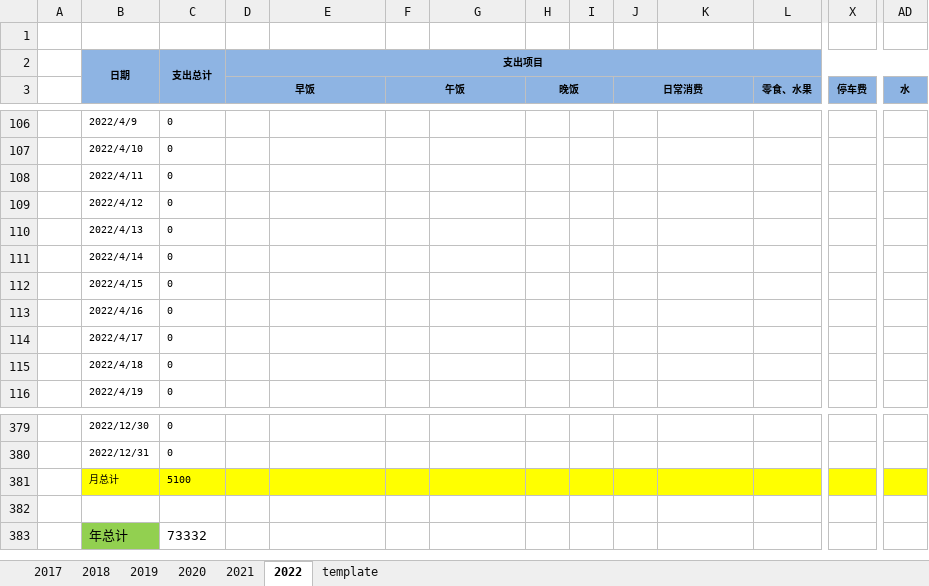
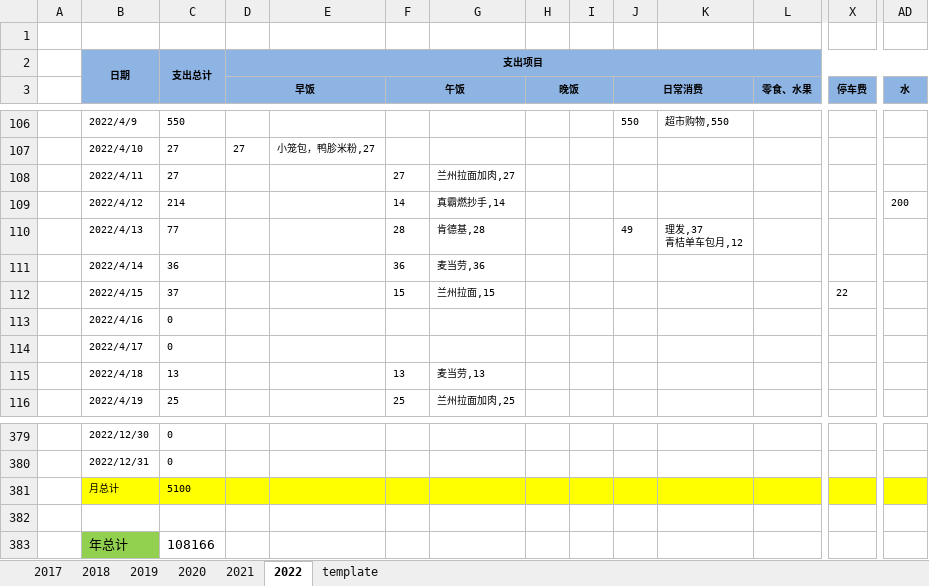
Before and after one commit to cga2351/docs, an Excel workbook: DailyExpense.xlsx, sheet 2022, drawn as a sheet; only a part is shown, gaps mark what is left out; values as stored, in another font and other column widths than the file's, no borders; conditional formats not drawn; ↵ is a line break in a cell; the diff covers the shown part only; the diff names each change by its address in the sheet, - before the commit and + after, or states it on an @@ line.

```diff
--- a/DailyExpense.xlsx (sheet 2022)
+++ b/DailyExpense.xlsx (sheet 2022)
-C106: 0
+C106: 550
-J106 (日常消费): (empty)
+J106 (日常消费): 550
-K106: (empty)
+K106: 超市购物,550
-C107:C108: 0
+C107:C108: 27
-D107 (早饭): (empty)
+D107 (早饭): 27
-E107: (empty)
+E107: 小笼包，鸭胗米粉,27
-F108 (午饭): (empty)
+F108 (午饭): 27
-G108: (empty)
+G108: 兰州拉面加肉,27
-C109: 0
+C109: 214
-F109 (午饭): (empty)
+F109 (午饭): 14
-G109: (empty)
+G109: 真霸燃抄手,14
-AD109 (水): (empty)
+AD109 (水): 200
-C110: 0
+C110: 77
-F110 (午饭): (empty)
+F110 (午饭): 28
-G110: (empty)
+G110: 肯德基,28
-J110 (日常消费): (empty)
+J110 (日常消费): 49
-K110: (empty)
+K110: 理发,37 ↵ 青桔单车包月,12
-C111: 0
+C111: 36
-F111 (午饭): (empty)
+F111 (午饭): 36
-G111: (empty)
+G111: 麦当劳,36
-C112: 0
+C112: 37
-F112 (午饭): (empty)
+F112 (午饭): 15
-G112: (empty)
+G112: 兰州拉面,15
-X112 (停车费): (empty)
+X112 (停车费): 22
-C115: 0
+C115: 13
-F115 (午饭): (empty)
+F115 (午饭): 13
-G115: (empty)
+G115: 麦当劳,13
-C116: 0
+C116: 25
-F116 (午饭): (empty)
+F116 (午饭): 25
-G116: (empty)
+G116: 兰州拉面加肉,25
-C383: 73332
+C383: 108166
```
Also changed, not shown: 439 edited cells elsewhere in this sheet, 1 other file.
